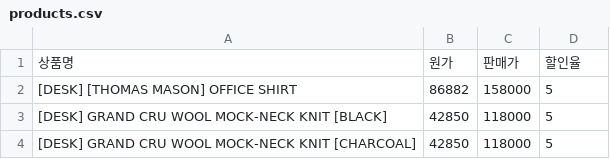
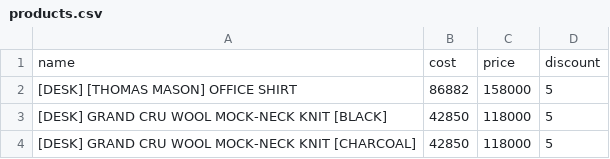
Before and after one commit to diddlftn-beep/-, a CSV file: products.csv, drawn as a sheet; only a part is shown.

Commit message:
Update products.csv

```diff
--- a/products.csv
+++ b/products.csv
@@ -1,2 +1,2 @@
-상품명,원가,판매가,할인율
+name,cost,price,discount
 "[DESK] [THOMAS MASON] OFFICE SHIRT",86882,158000,5
```
